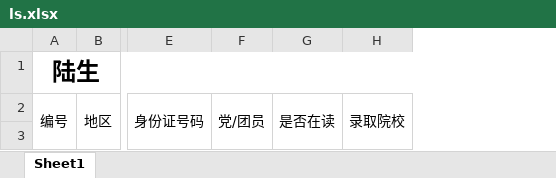
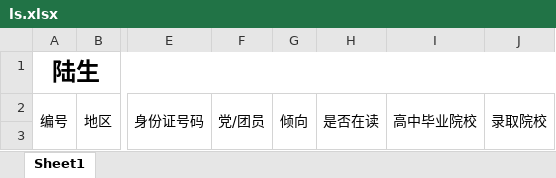
Before and after one commit to ArcherLuo233/election-s-prediction, an Excel workbook: template/ls.xlsx, sheet Sheet1, drawn as a sheet; only a part is shown, gaps mark what is left out; values as stored, in another font and other column widths than the file's, no borders; the diff names each change by its address in the sheet, - before the commit and + after, or states it on an @@ line.

```diff
--- a/template/ls.xlsx (sheet Sheet1)
+++ b/template/ls.xlsx (sheet Sheet1)
+column G, row 2: 倾向
+column I, row 2: 高中毕业院校
```
Also changed, not shown: template/jzz.xlsx, template/lftz.xlsx, 16 other files.
